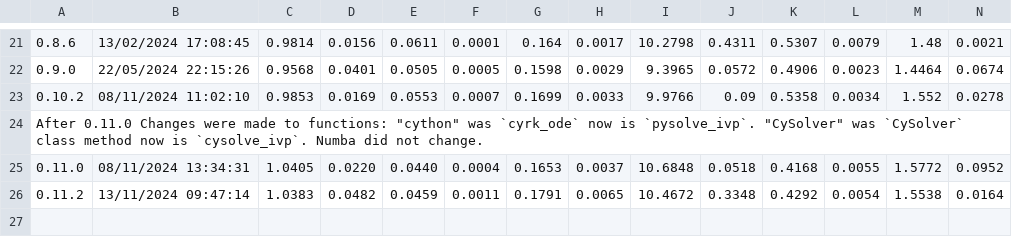
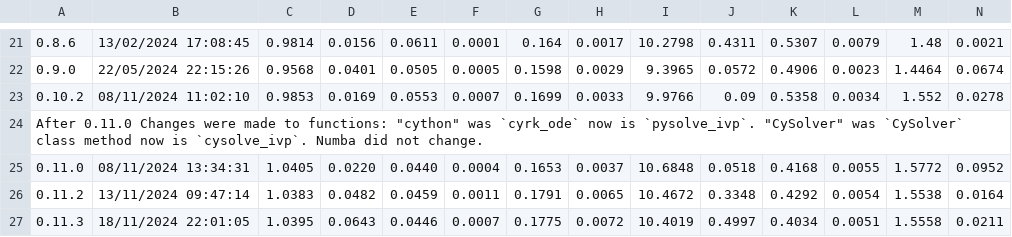
Before and after one commit to jrenaud90/CyRK, a CSV file: Performance/cyrk_performance-DOP853.csv, drawn as a sheet; only a part is shown, gaps mark what is left out; rows hold the shown columns only; the diff names each change by its address in the sheet, - before the commit and + after, or states it on an @@ line.

```diff
--- a/Performance/cyrk_performance-DOP853.csv
+++ b/Performance/cyrk_performance-DOP853.csv
+row 27: 0.11.3 | 18/11/2024 22:01:05 | 1.0395 | 0.0643 | 0.0446 | 0.0007 | 0.1775 | 0.0072 | 10.4019 | 0.4997 | 0.4034 | 0.0051 | 1.5558 | 0.0211
```
Also changed, not shown: Performance/cyrk_performance-RK23.csv, Performance/cyrk_performance-RK45.csv, 16 other files.
